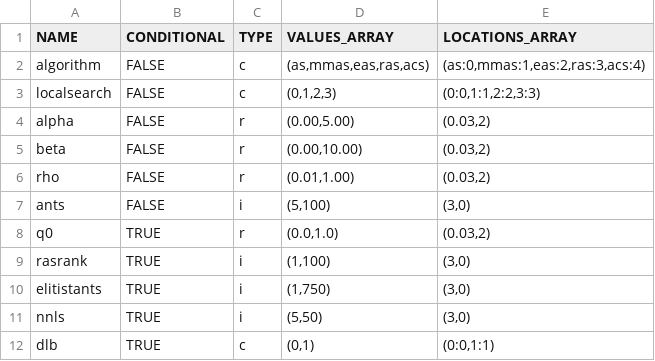
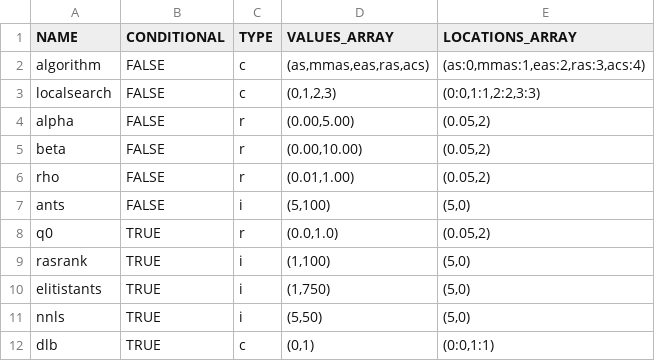
Before and after one commit to Imperialdramon/irace-STN-R-version, a CSV file: Experiments/ACOTSP/Parameters/L2.csv, drawn as a sheet.

```diff
--- a/Experiments/ACOTSP/Parameters/L2.csv
+++ b/Experiments/ACOTSP/Parameters/L2.csv
@@ -3,10 +3,10 @@ algorithm;FALSE;c;(as,mmas,eas,ras,acs);(as:0,mmas:1,eas:2,ras:3,acs:4)
 localsearch;FALSE;c;(0,1,2,3);(0:0,1:1,2:2,3:3)
-alpha;FALSE;r;(0.00,5.00);(0.03,2)
-beta;FALSE;r;(0.00,10.00);(0.03,2)
-rho;FALSE;r;(0.01,1.00);(0.03,2)
-ants;FALSE;i;(5,100);(3,0)
-q0;TRUE;r;(0.0,1.0);(0.03,2)
-rasrank;TRUE;i;(1,100);(3,0)
-elitistants;TRUE;i;(1,750);(3,0)
-nnls;TRUE;i;(5,50);(3,0)
+alpha;FALSE;r;(0.00,5.00);(0.05,2)
+beta;FALSE;r;(0.00,10.00);(0.05,2)
+rho;FALSE;r;(0.01,1.00);(0.05,2)
+ants;FALSE;i;(5,100);(5,0)
+q0;TRUE;r;(0.0,1.0);(0.05,2)
+rasrank;TRUE;i;(1,100);(5,0)
+elitistants;TRUE;i;(1,750);(5,0)
+nnls;TRUE;i;(5,50);(5,0)
 dlb;TRUE;c;(0,1);(0:0,1:1)
```
Also changed, not shown: Experiments/ACOTSP/Parameters/L3.csv, Experiments/PSO-X/Parameters/L2.csv, 3 other files.
